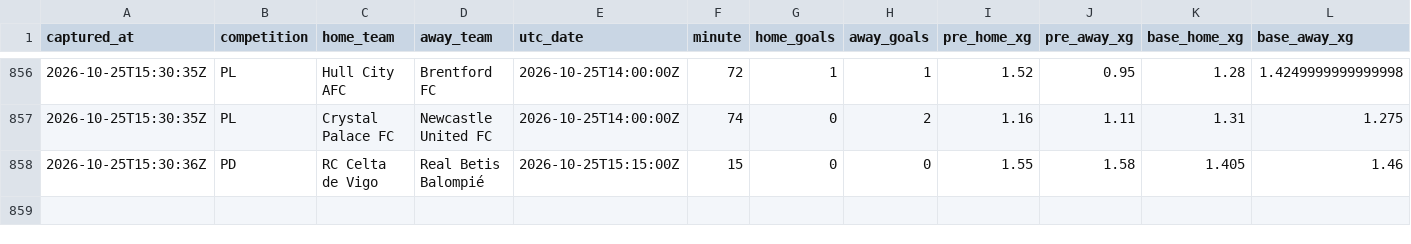
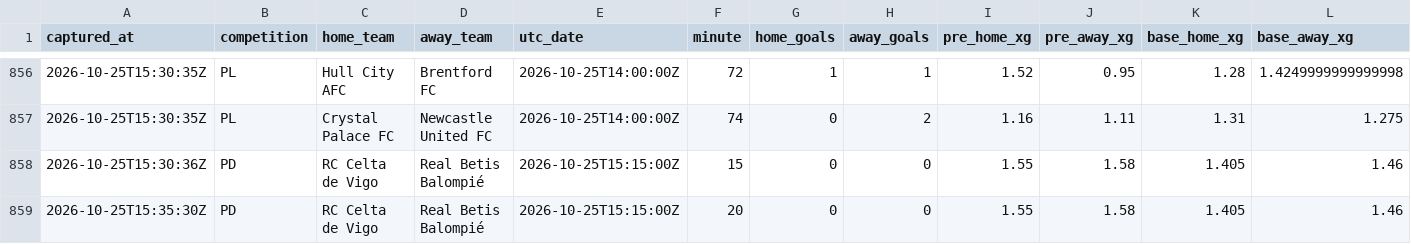
Before and after one commit to ecastc2607-cmd/football_prediction, a CSV file: data/tracking/live_snapshots.csv, drawn as a sheet; only a part is shown, gaps mark what is left out; rows hold the shown columns only; the diff names each change by its address in the sheet, - before the commit and + after, or states it on an @@ line.

```diff
--- a/data/tracking/live_snapshots.csv
+++ b/data/tracking/live_snapshots.csv
+row 859: 2026-10-25T15:35:30Z | PD | RC Celta de Vigo | Real Betis Balompié | 2026-10-25T15:15:00Z | 20 | 0 | 0 | 1.55 | 1.58 | 1.405 | 1.46
```
Also changed, not shown: data/tracking/live_odds_snapshots.csv, 1 other file.
